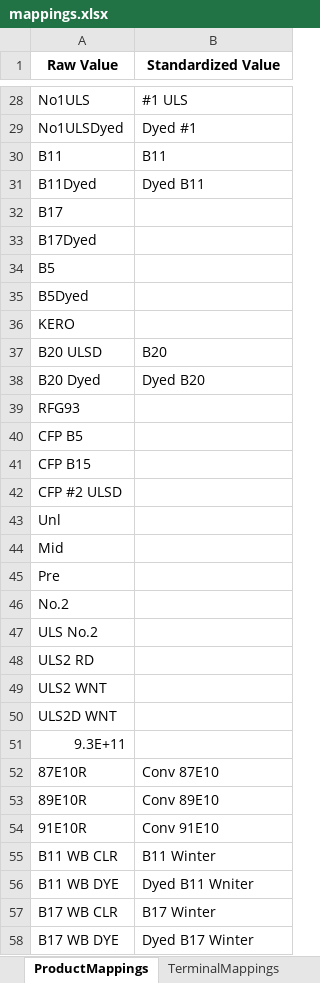
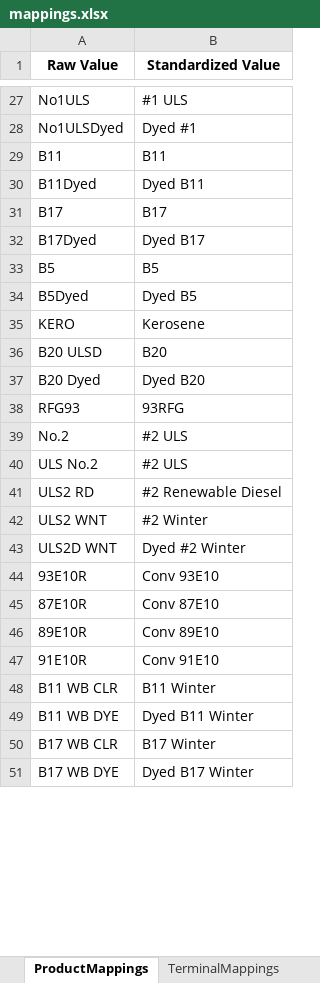
Before and after one commit to mattmizell/bde-project, an Excel workbook: mappings.xlsx, sheet ProductMappings, drawn as a sheet; only a part is shown, gaps mark what is left out; values as stored, in another font and other column widths than the file's, no borders; removed rows and columns are numbered as before the commit, all else as after; the diff covers the shown part only; the diff names each change by its address in the sheet, - before the commit and + after, or states it on an @@ line.

Commit message:
Update terminal mapping in mappings.xlsx with cleaned and capitalized values

```diff
--- a/mappings.xlsx (sheet ProductMappings)
+++ b/mappings.xlsx (sheet ProductMappings)
-B31 (Standardized Value): (empty)
+B31 (Standardized Value): B17
-B32 (Standardized Value): (empty)
+B32 (Standardized Value): Dyed B17
-B33 (Standardized Value): (empty)
+B33 (Standardized Value): B5
-B34 (Standardized Value): (empty)
+B34 (Standardized Value): Dyed B5
-B35 (Standardized Value): (empty)
+B35 (Standardized Value): Kerosene
-B38 (Standardized Value): (empty)
+B38 (Standardized Value): 93RFG
-row 40: CFP B5
-row 41: CFP B15
-row 42: CFP #2 ULSD
-row 43: Unl
-row 44: Mid
-row 45: Pre
-B39:B40 (Standardized Value): (empty)
+B39:B40 (Standardized Value): #2 ULS
-B41 (Standardized Value): (empty)
+B41 (Standardized Value): #2 Renewable Diesel
-B42 (Standardized Value): (empty)
+B42 (Standardized Value): #2 Winter
-B43 (Standardized Value): (empty)
+B43 (Standardized Value): Dyed #2 Winter
-row 51: 9.3E+11
+row 44: 93E10R | Conv 93E10
-B49 (Standardized Value): Dyed B11 Wniter
+B49 (Standardized Value): Dyed B11 Winter
```
Also changed, not shown: 2 added rows and 5 removed rows elsewhere in this sheet, sheet TerminalMappings, sheet SupplyLookupMappings, sheet SupplyMappings, sheet SupplierMappings.
